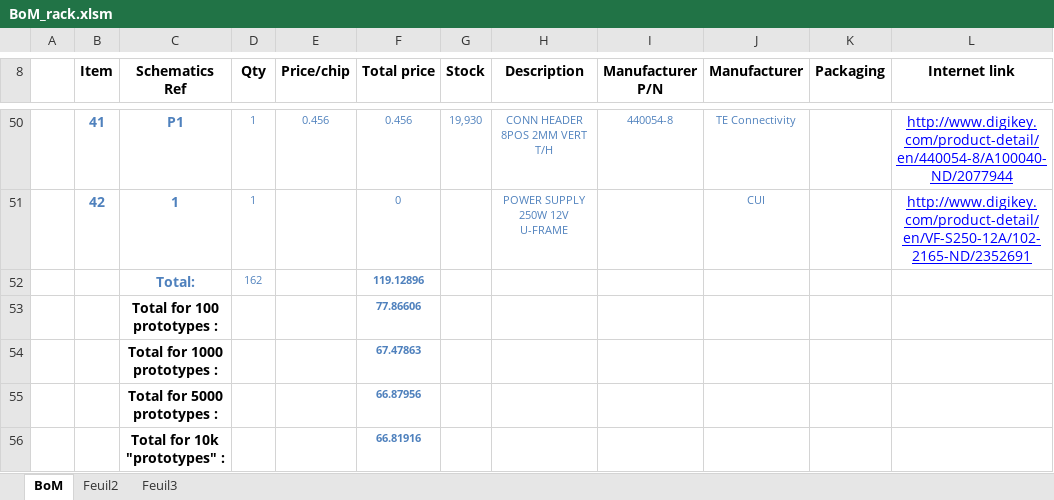
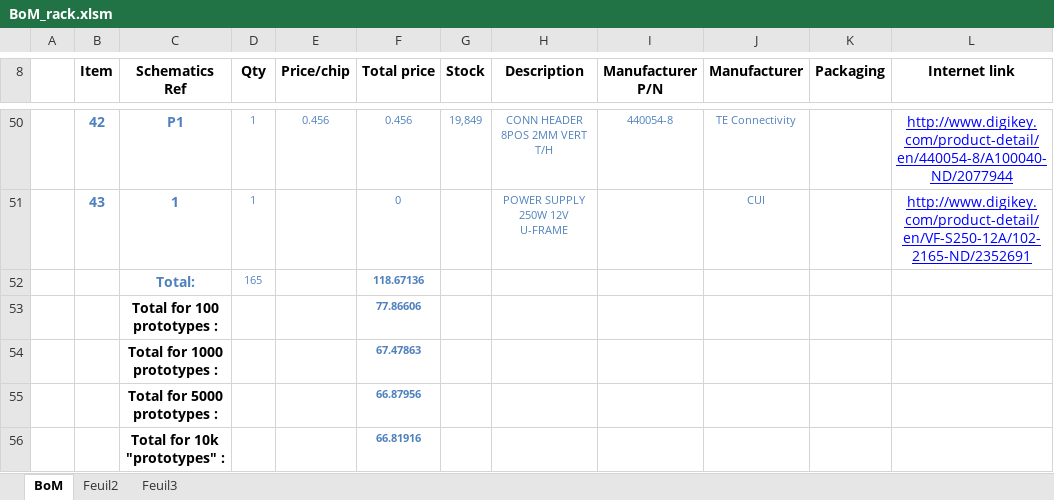
Before and after one commit to easy-phi/main, an Excel workbook: Rack/github/BoM_rack.xlsm, sheet BoM, drawn as a sheet; only a part is shown, gaps mark what is left out; values as stored, in another font and other column widths than the file's, no borders; charts and pictures not drawn; removed rows and columns are numbered as before the commit, all else as after; the diff covers the shown part only; the diff names each change by its address in the sheet, - before the commit and + after, or states it on an @@ line.

```diff
--- a/Rack/github/BoM_rack.xlsm (sheet BoM)
+++ b/Rack/github/BoM_rack.xlsm (sheet BoM)
-B50 (Item): 41
+B50 (Item): 42
-G50 (Stock): 19,930
+G50 (Stock): 19,849
-B51 (Item): 42
+B51 (Item): 43
-row 52:  |  | Total: | 162 |  | 119.12896
+row 52:  |  | Total: | 165 |  | 118.67136
```
Also changed, not shown: 2 added rows, 2 removed rows and 120 edited cells elsewhere in this sheet, charts or pictures, 23 other files.
